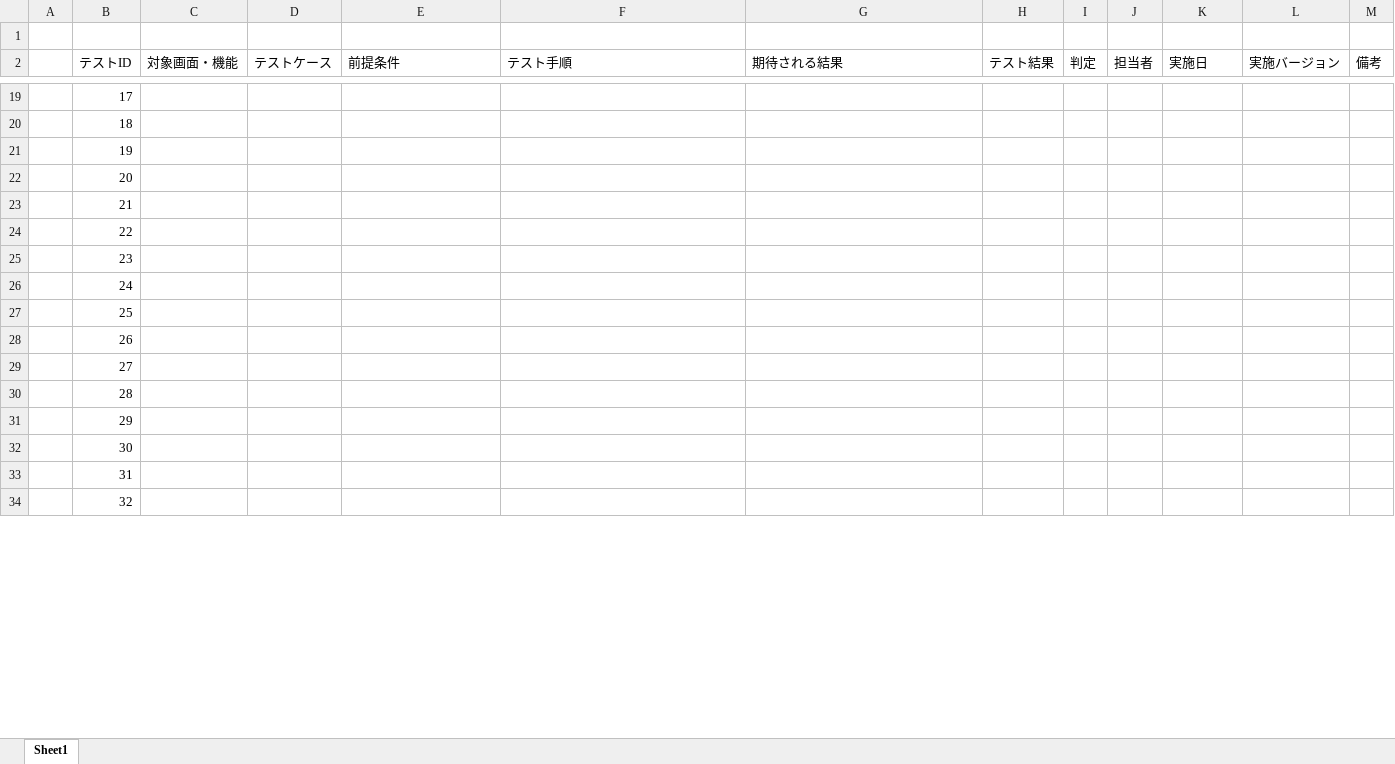
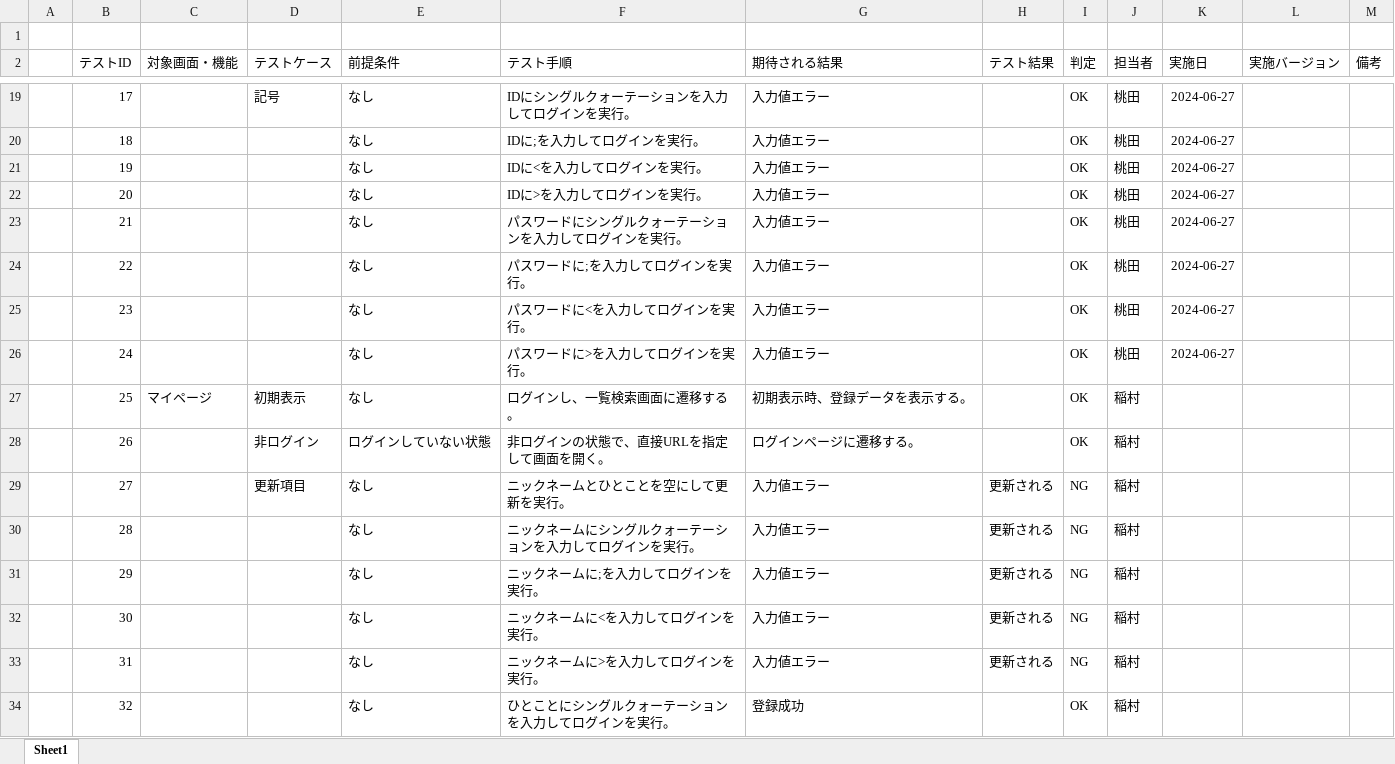
Before and after one commit to plusdojo2024/B5, an Excel workbook: doc/04_その他/04_テスト仕様書_テスト結果報告書_B5.xlsx, sheet Sheet1, drawn as a sheet; only a part is shown, gaps mark what is left out; values as stored, in another font and other column widths than the file's, no borders; the diff covers the shown part only; the diff names each change by its address in the sheet, - before the commit and + after, or states it on an @@ line.

Commit message:
Update 04_テスト仕様書_テスト結果報告書_B5.xlsx

```diff
--- a/doc/04_その他/04_テスト仕様書_テスト結果報告書_B5.xlsx (sheet Sheet1)
+++ b/doc/04_その他/04_テスト仕様書_テスト結果報告書_B5.xlsx (sheet Sheet1)
-D19 (テストケース): (empty)
+D19 (テストケース): 記号
-E19:E27 (前提条件): (empty)
+E19:E27 (前提条件): なし
-F19 (テスト手順): (empty)
+F19 (テスト手順): IDにシングルクォーテーションを入力してログインを実行。
-G19:G26 (期待される結果): (empty)
+G19:G26 (期待される結果): 入力値エラー
-I19:I28 (判定): (empty)
+I19:I28 (判定): OK
-J19:J26 (担当者): (empty)
+J19:J26 (担当者): 桃田
-K19:K26 (実施日): (empty)
+K19:K26 (実施日): 2024-06-27
-F20 (テスト手順): (empty)
+F20 (テスト手順): IDに;を入力してログインを実行。
-F21 (テスト手順): (empty)
+F21 (テスト手順): IDに<を入力してログインを実行。
-F22 (テスト手順): (empty)
+F22 (テスト手順): IDに>を入力してログインを実行。
-F23 (テスト手順): (empty)
+F23 (テスト手順): パスワードにシングルクォーテーションを入力してログインを実行。
-F24 (テスト手順): (empty)
+F24 (テスト手順): パスワードに;を入力してログインを実行。
-F25 (テスト手順): (empty)
+F25 (テスト手順): パスワードに<を入力してログインを実行。
-F26 (テスト手順): (empty)
+F26 (テスト手順): パスワードに>を入力してログインを実行。
-C27 (対象画面・機能): (empty)
+C27 (対象画面・機能): マイページ
-D27 (テストケース): (empty)
+D27 (テストケース): 初期表示
-F27 (テスト手順): (empty)
+F27 (テスト手順): ログインし、一覧検索画面に遷移する。
-G27 (期待される結果): (empty)
+G27 (期待される結果): 初期表示時、登録データを表示する。
-J27:J34 (担当者): (empty)
+J27:J34 (担当者): 稲村
-D28 (テストケース): (empty)
+D28 (テストケース): 非ログイン
-E28 (前提条件): (empty)
+E28 (前提条件): ログインしていない状態
-F28 (テスト手順): (empty)
+F28 (テスト手順): 非ログインの状態で、直接URLを指定して画面を開く。
-G28 (期待される結果): (empty)
+G28 (期待される結果): ログインページに遷移する。
-D29 (テストケース): (empty)
+D29 (テストケース): 更新項目
-E29:E34 (前提条件): (empty)
+E29:E34 (前提条件): なし
-F29 (テスト手順): (empty)
+F29 (テスト手順): ニックネームとひとことを空にして更新を実行。
-G29:G33 (期待される結果): (empty)
+G29:G33 (期待される結果): 入力値エラー
-H29:H33 (テスト結果): (empty)
+H29:H33 (テスト結果): 更新される
-I29:I33 (判定): (empty)
+I29:I33 (判定): NG
-F30 (テスト手順): (empty)
+F30 (テスト手順): ニックネームにシングルクォーテーションを入力してログインを実行。
-F31 (テスト手順): (empty)
+F31 (テスト手順): ニックネームに;を入力してログインを実行。
-F32 (テスト手順): (empty)
+F32 (テスト手順): ニックネームに<を入力してログインを実行。
-F33 (テスト手順): (empty)
+F33 (テスト手順): ニックネームに>を入力してログインを実行。
-F34 (テスト手順): (empty)
+F34 (テスト手順): ひとことにシングルクォーテーションを入力してログインを実行。
-G34 (期待される結果): (empty)
+G34 (期待される結果): 登録成功
-I34 (判定): (empty)
+I34 (判定): OK
```
Also changed, not shown: 123 added rows and 118 edited cells elsewhere in this sheet.
